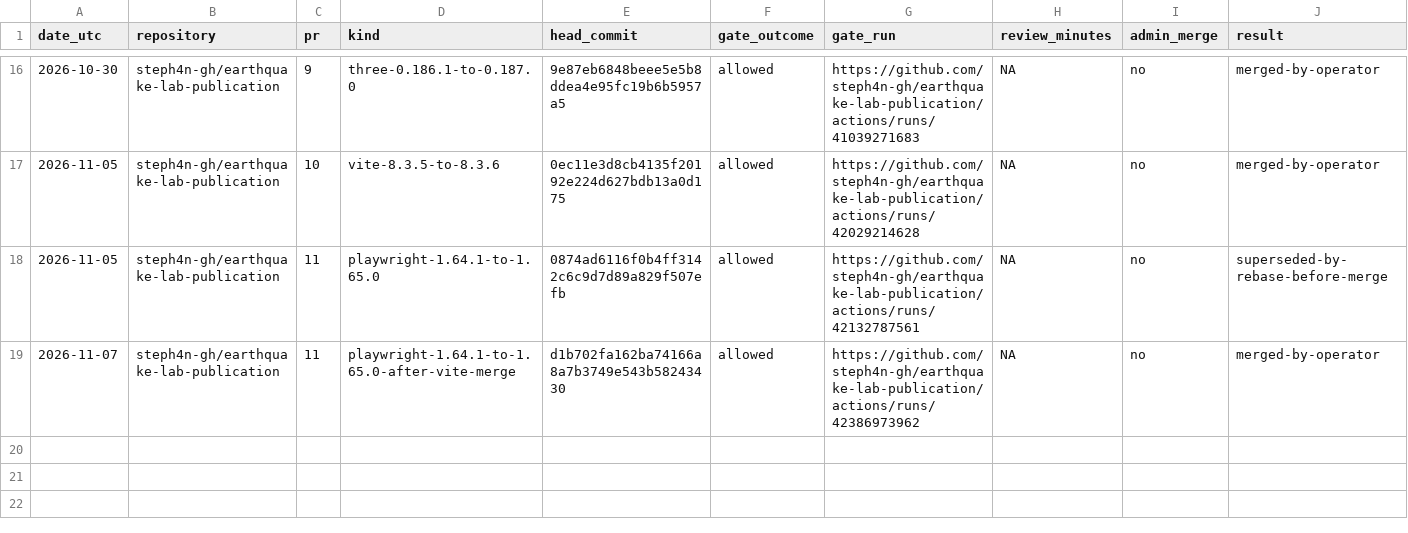
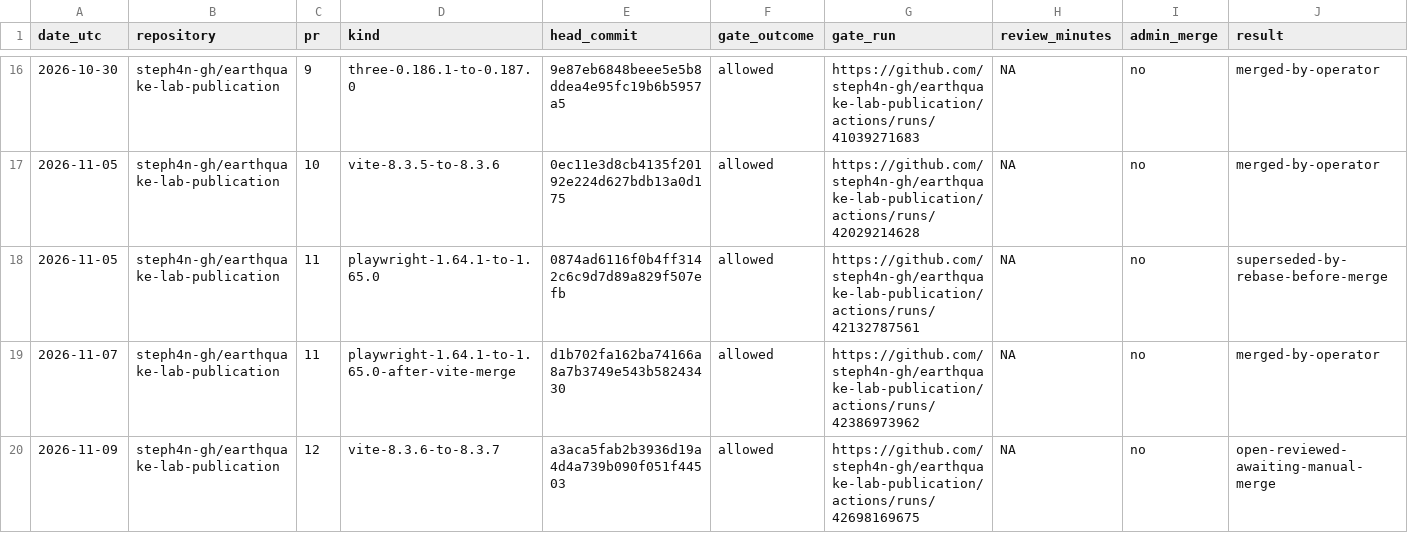
Before and after one commit to steph4n-gh/tau-gate, a TSV file: docs/qualification/pilot-log.tsv, drawn as a sheet; only a part is shown, gaps mark what is left out.

Commit message:
Record Earthquake Lab Vite 8.3.7 pilot review

```diff
--- a/docs/qualification/pilot-log.tsv
+++ b/docs/qualification/pilot-log.tsv
@@ -19 +19,2 @@ date_utc	repository	pr	kind	head_commit	gate_outcome	gate_run	review_minutes	adm
 2026-11-07	steph4n-gh/earthquake-lab-publication	11	playwright-1.64.1-to-1.65.0-after-vite-merge	d1b702fa162ba74166a8a7b3749e543b58243430	allowed	https://github.com/steph4n-gh/earthquake-lab-publication/actions/runs/42386973962	NA	no	merged-by-operator
+2026-11-09	steph4n-gh/earthquake-lab-publication	12	vite-8.3.6-to-8.3.7	a3aca5fab2b3936d19a4d4a739b090f051f44503	allowed	https://github.com/steph4n-gh/earthquake-lab-publication/actions/runs/42698169675	NA	no	open-reviewed-awaiting-manual-merge
```
Also changed, not shown: 1 other file.
